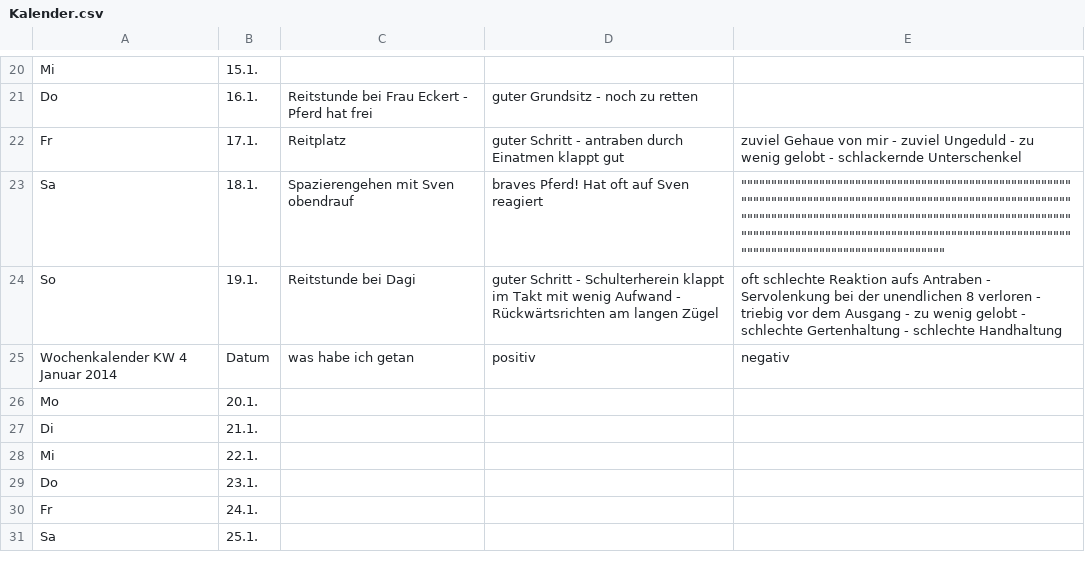
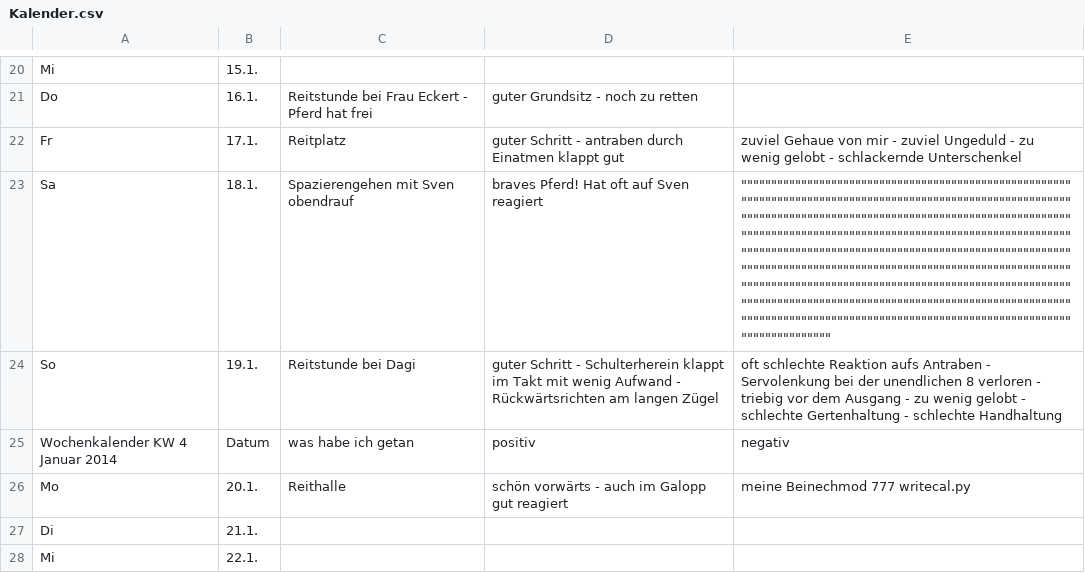
Before and after one commit to Kaschina/Reitunterricht, a CSV file: Kalender.csv, drawn as a sheet; only a part is shown, gaps mark what is left out; the shorter side is filled out with more unchanged rows; the diff names each change by its address in the sheet, - before the commit and + after, or states it on an @@ line.

Commit message:
20.1.

```diff
--- a/Kalender.csv
+++ b/Kalender.csv
-E23: """"""""""""""""""""""""""""""""""""""""""""""""""""""""""""""""""""""""""""""""""""""""""""""""""""""""""""""""""""""""""""""""""""""""""""""""""""""""""""""""""""""""""""""""""""""""""""""""""""""""""""""""""""""""""""""""""""""""""""""""""""""""""""""
+E23: """"""""""""""""""""""""""""""""""""""""""""""""""""""""""""""""""""""""""""""""""""""""""""""""""""""""""""""""""""""""""""""""""""""""""""""""""""""""""""""""""""""""""""""""""""""""""""""""""""""""""""""""""""""""""""""""""""""""""""""""""""""""""""""""""""""""""""""""""""""""""""""""""""""""""""""""""""""""""""""""""""""""""""""""""""""""""""""""""""""""""""""""""""""""""""""""""""""""""""""""""""""""""""""""""""""""""""""""""""""""""""""""""""""""""""""""""""""""""""""""""""""""""""""""""""""""""""""
-C26: (empty)
+C26: Reithalle
-D26: (empty)
+D26: schön vorwärts - auch im Galopp gut reagiert
-E26: (empty)
+E26: meine Beinechmod 777 writecal.py
```
